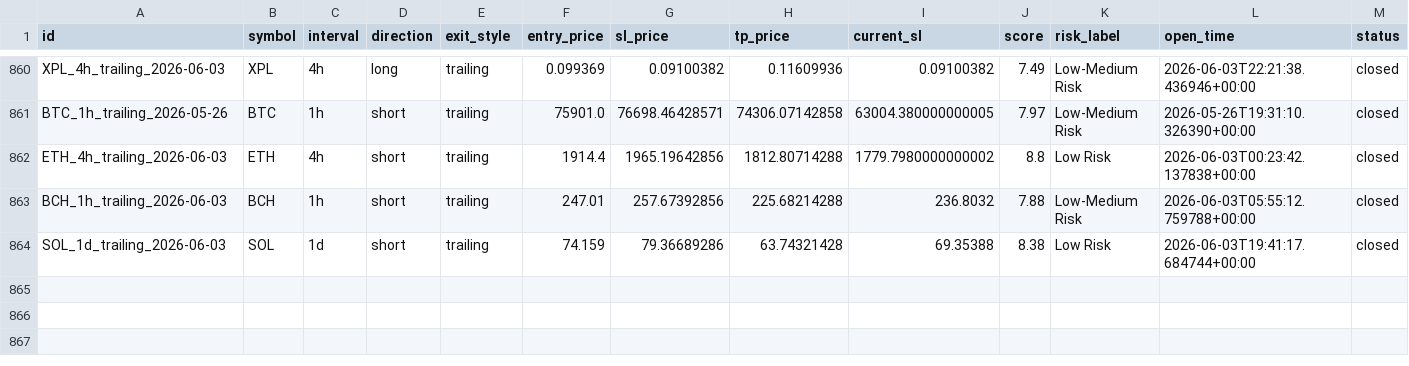
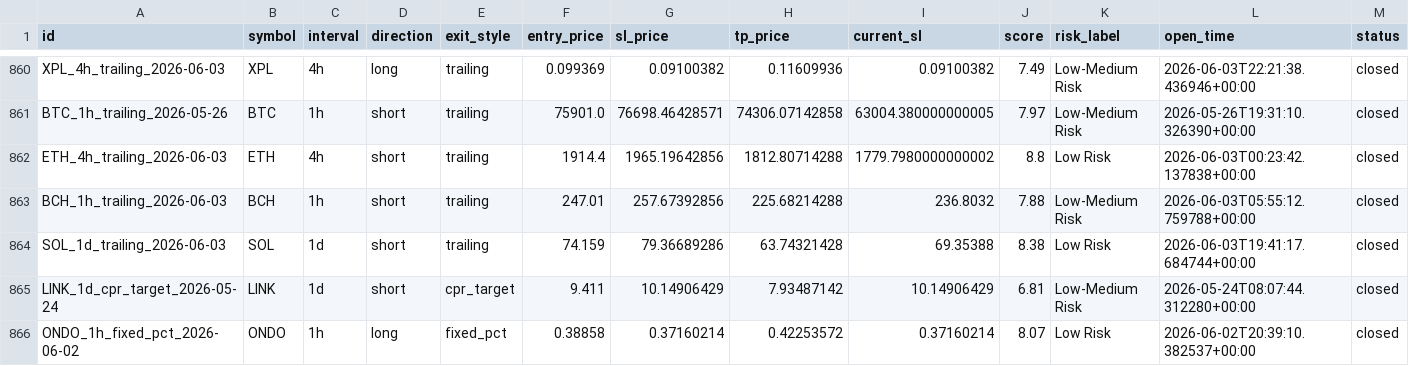
Before and after one commit to raamdhul-star/varam-dynamics-bot, a CSV file: results/paper_trades/trade_history.csv, drawn as a sheet; only a part is shown, gaps mark what is left out; rows hold the shown columns only; the diff names each change by its address in the sheet, - before the commit and + after, or states it on an @@ line.

```diff
--- a/results/paper_trades/trade_history.csv
+++ b/results/paper_trades/trade_history.csv
+row 865: LINK_1d_cpr_target_2026-05-24 | LINK | 1d | short | cpr_target | 9.411 | 10.14906429 | 7.93487142 | 10.14906429 | 6.81 | Low-Medium Risk | 2026-05-24T08:07:44.312280+00:00 | closed
+row 866: ONDO_1h_fixed_pct_2026-06-02 | ONDO | 1h | long | fixed_pct | 0.38858 | 0.37160214 | 0.42253572 | 0.37160214 | 8.07 | Low Risk | 2026-06-02T20:39:10.382537+00:00 | closed
```
Also changed, not shown: 3 other files.
